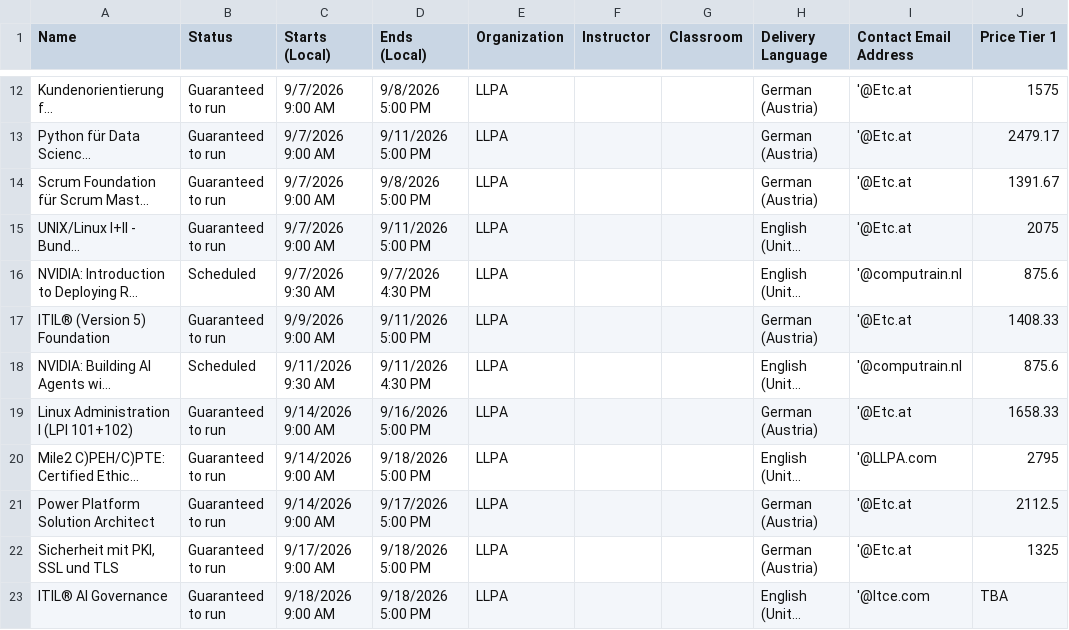
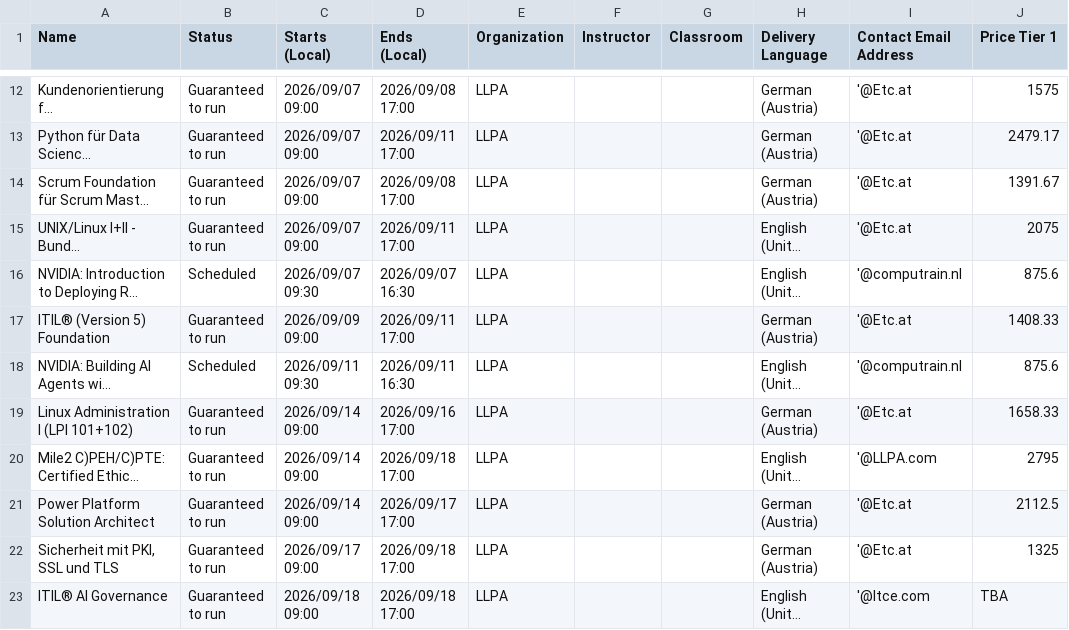
Before and after one commit to Sharon-LLPA/Central-Schedule, a CSV file: Classes.csv, drawn as a sheet; only a part is shown, gaps mark what is left out; long unchanged cells end in …; the diff covers the shown part only; the diff names each change by its address in the sheet, - before the commit and + after, or states it on an @@ line.

Commit message:
Add files via upload

```diff
--- a/Classes.csv
+++ b/Classes.csv
-C12:C15 (Starts (Local)): 9/7/2026 9:00 AM
+C12:C15 (Starts (Local)): 2026/09/07 09:00
-D12 (Ends (Local)): 9/8/2026 5:00 PM
+D12 (Ends (Local)): 2026/09/08 17:00
-D13 (Ends (Local)): 9/11/2026 5:00 PM
+D13 (Ends (Local)): 2026/09/11 17:00
-D14 (Ends (Local)): 9/8/2026 5:00 PM
+D14 (Ends (Local)): 2026/09/08 17:00
-D15 (Ends (Local)): 9/11/2026 5:00 PM
+D15 (Ends (Local)): 2026/09/11 17:00
-C16 (Starts (Local)): 9/7/2026 9:30 AM
+C16 (Starts (Local)): 2026/09/07 09:30
-D16 (Ends (Local)): 9/7/2026 4:30 PM
+D16 (Ends (Local)): 2026/09/07 16:30
-C17 (Starts (Local)): 9/9/2026 9:00 AM
+C17 (Starts (Local)): 2026/09/09 09:00
-D17 (Ends (Local)): 9/11/2026 5:00 PM
+D17 (Ends (Local)): 2026/09/11 17:00
-C18 (Starts (Local)): 9/11/2026 9:30 AM
+C18 (Starts (Local)): 2026/09/11 09:30
-D18 (Ends (Local)): 9/11/2026 4:30 PM
+D18 (Ends (Local)): 2026/09/11 16:30
-C19:C21 (Starts (Local)): 9/14/2026 9:00 AM
+C19:C21 (Starts (Local)): 2026/09/14 09:00
-D19 (Ends (Local)): 9/16/2026 5:00 PM
+D19 (Ends (Local)): 2026/09/16 17:00
-D20 (Ends (Local)): 9/18/2026 5:00 PM
+D20 (Ends (Local)): 2026/09/18 17:00
-D21 (Ends (Local)): 9/17/2026 5:00 PM
+D21 (Ends (Local)): 2026/09/17 17:00
-C22 (Starts (Local)): 9/17/2026 9:00 AM
+C22 (Starts (Local)): 2026/09/17 09:00
-D22:D23 (Ends (Local)): 9/18/2026 5:00 PM
+D22:D23 (Ends (Local)): 2026/09/18 17:00
-C23 (Starts (Local)): 9/18/2026 9:00 AM
+C23 (Starts (Local)): 2026/09/18 09:00
```
Also changed, not shown: 4 added rows, 1 removed row and 124 edited cells elsewhere in this file.
